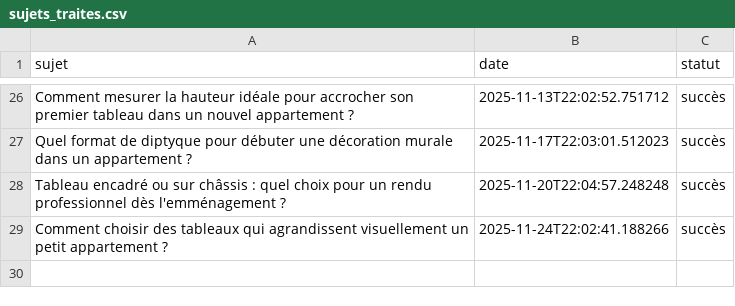
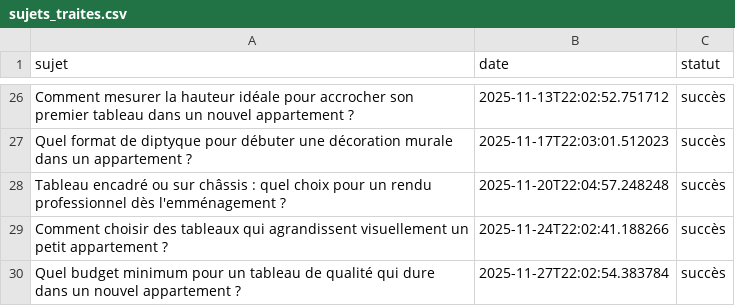
Before and after one commit to Metalosmose21/Appartement-3, a CSV file: sujets_traites.csv, drawn as a sheet; only a part is shown, gaps mark what is left out.

```diff
--- a/sujets_traites.csv
+++ b/sujets_traites.csv
@@ -29 +29,2 @@ Tableau encadré ou sur châssis : quel choix pour un rendu professionnel dès l
 Comment choisir des tableaux qui agrandissent visuellement un petit appartement ?,2025-11-24T22:02:41.188266,succès
+Quel budget minimum pour un tableau de qualité qui dure dans un nouvel appartement ?,2025-11-27T22:02:54.383784,succès
```
Also changed, not shown: sujets.csv.
